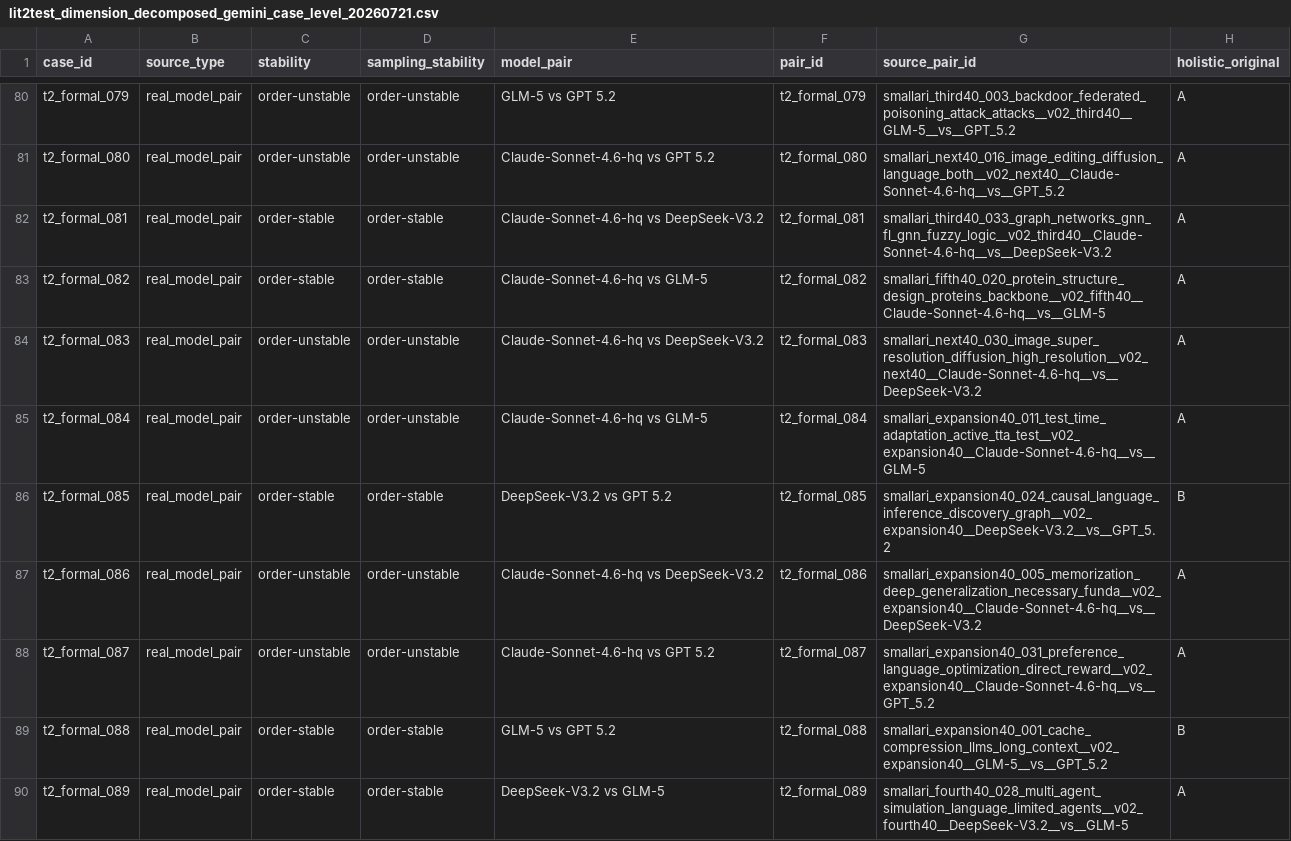
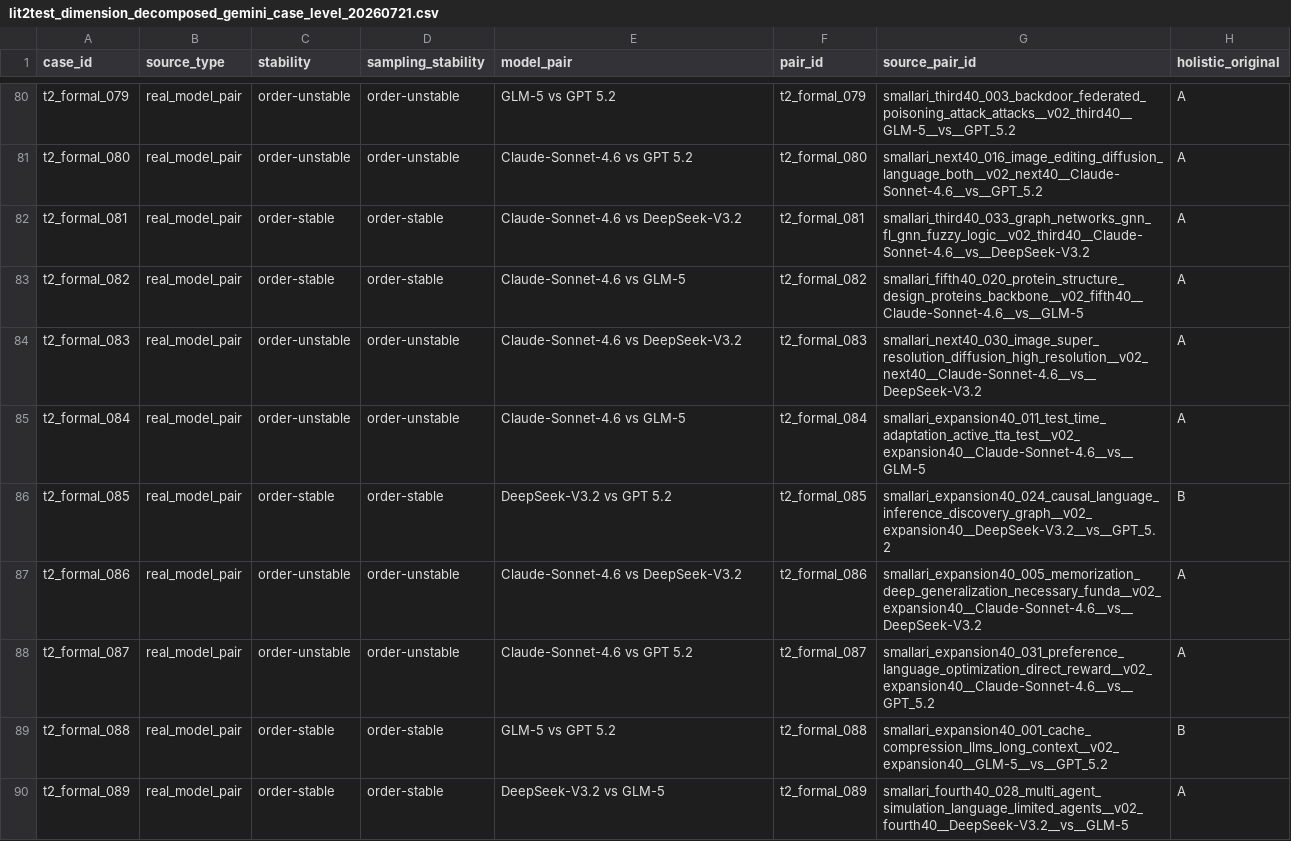
Before and after one commit to rrustlee/lit2test-benchmark, a CSV file: results/diagnostics/lit2test_dimension_decomposed_gemini_case_level_20260721.csv, drawn as a sheet; only a part is shown, gaps mark what is left out; the diff covers the shown part only; the diff names each change by its address in the sheet, - before the commit and + after, or states it on an @@ line.

Commit message:
Remove internal serving/routing suffixes from model identifiers

```diff
--- a/results/diagnostics/lit2test_dimension_decomposed_gemini_case_level_20260721.csv
+++ b/results/diagnostics/lit2test_dimension_decomposed_gemini_case_level_20260721.csv
-E81 (model_pair): Claude-Sonnet-4.6-hq vs GPT 5.2
+E81 (model_pair): Claude-Sonnet-4.6 vs GPT 5.2
-G81 (source_pair_id): smallari_next40_016_image_editing_diffusion_language_both__v02_next40__Claude-Sonnet-4.6-hq__vs__GPT_5.2
+G81 (source_pair_id): smallari_next40_016_image_editing_diffusion_language_both__v02_next40__Claude-Sonnet-4.6__vs__GPT_5.2
-E82 (model_pair): Claude-Sonnet-4.6-hq vs DeepSeek-V3.2
+E82 (model_pair): Claude-Sonnet-4.6 vs DeepSeek-V3.2
-G82 (source_pair_id): smallari_third40_033_graph_networks_gnn_fl_gnn_fuzzy_logic__v02_third40__Claude-Sonnet-4.6-hq__vs__DeepSeek-V3.2
+G82 (source_pair_id): smallari_third40_033_graph_networks_gnn_fl_gnn_fuzzy_logic__v02_third40__Claude-Sonnet-4.6__vs__DeepSeek-V3.2
-E83 (model_pair): Claude-Sonnet-4.6-hq vs GLM-5
+E83 (model_pair): Claude-Sonnet-4.6 vs GLM-5
-G83 (source_pair_id): smallari_fifth40_020_protein_structure_design_proteins_backbone__v02_fifth40__Claude-Sonnet-4.6-hq__vs__GLM-5
+G83 (source_pair_id): smallari_fifth40_020_protein_structure_design_proteins_backbone__v02_fifth40__Claude-Sonnet-4.6__vs__GLM-5
-E84 (model_pair): Claude-Sonnet-4.6-hq vs DeepSeek-V3.2
+E84 (model_pair): Claude-Sonnet-4.6 vs DeepSeek-V3.2
-G84 (source_pair_id): smallari_next40_030_image_super_resolution_diffusion_high_resolution__v02_next40__Claude-Sonnet-4.6-hq__vs__DeepSeek-V3.2
+G84 (source_pair_id): smallari_next40_030_image_super_resolution_diffusion_high_resolution__v02_next40__Claude-Sonnet-4.6__vs__DeepSeek-V3.2
-E85 (model_pair): Claude-Sonnet-4.6-hq vs GLM-5
+E85 (model_pair): Claude-Sonnet-4.6 vs GLM-5
-G85 (source_pair_id): smallari_expansion40_011_test_time_adaptation_active_tta_test__v02_expansion40__Claude-Sonnet-4.6-hq__vs__GLM-5
+G85 (source_pair_id): smallari_expansion40_011_test_time_adaptation_active_tta_test__v02_expansion40__Claude-Sonnet-4.6__vs__GLM-5
-E87 (model_pair): Claude-Sonnet-4.6-hq vs DeepSeek-V3.2
+E87 (model_pair): Claude-Sonnet-4.6 vs DeepSeek-V3.2
-G87 (source_pair_id): smallari_expansion40_005_memorization_deep_generalization_necessary_funda__v02_expansion40__Claude-Sonnet-4.6-hq__vs__DeepSeek-V3.2
+G87 (source_pair_id): smallari_expansion40_005_memorization_deep_generalization_necessary_funda__v02_expansion40__Claude-Sonnet-4.6__vs__DeepSeek-V3.2
-E88 (model_pair): Claude-Sonnet-4.6-hq vs GPT 5.2
+E88 (model_pair): Claude-Sonnet-4.6 vs GPT 5.2
-G88 (source_pair_id): smallari_expansion40_031_preference_language_optimization_direct_reward__v02_expansion40__Claude-Sonnet-4.6-hq__vs__GPT_5.2
+G88 (source_pair_id): smallari_expansion40_031_preference_language_optimization_direct_reward__v02_expansion40__Claude-Sonnet-4.6__vs__GPT_5.2
```
Also changed, not shown: 82 edited cells elsewhere in this file, 32 other files.
